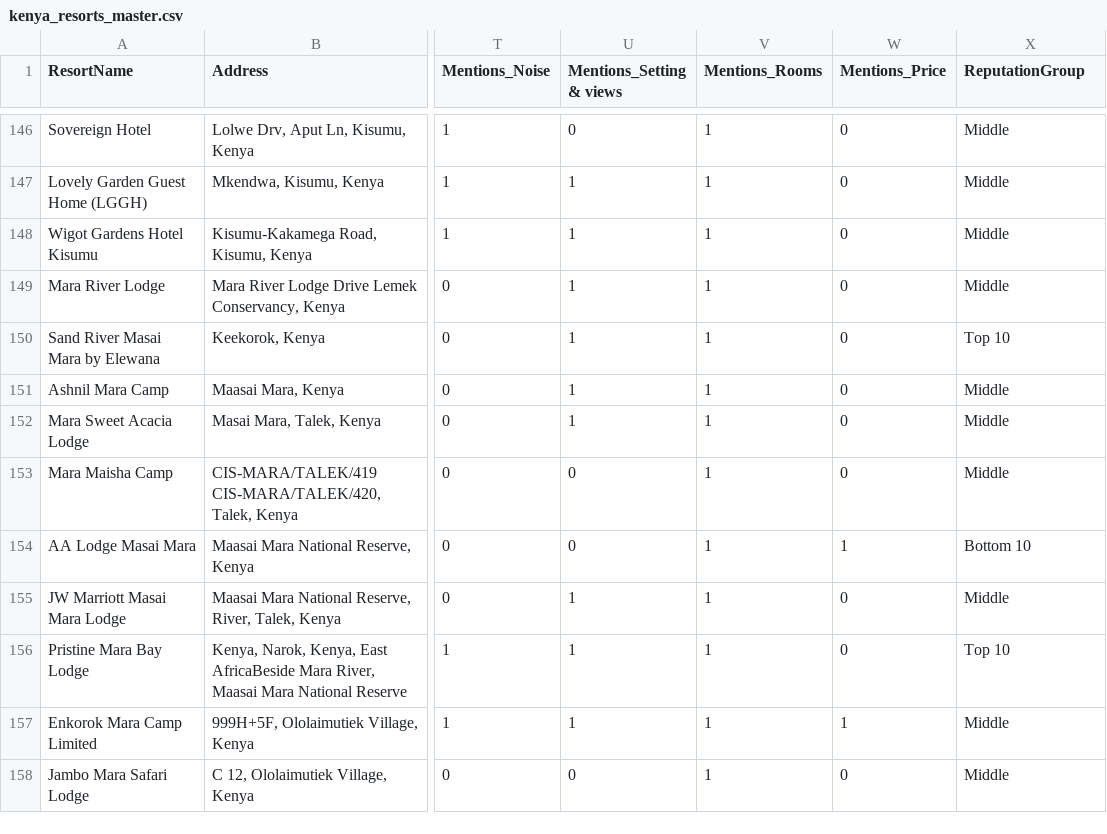
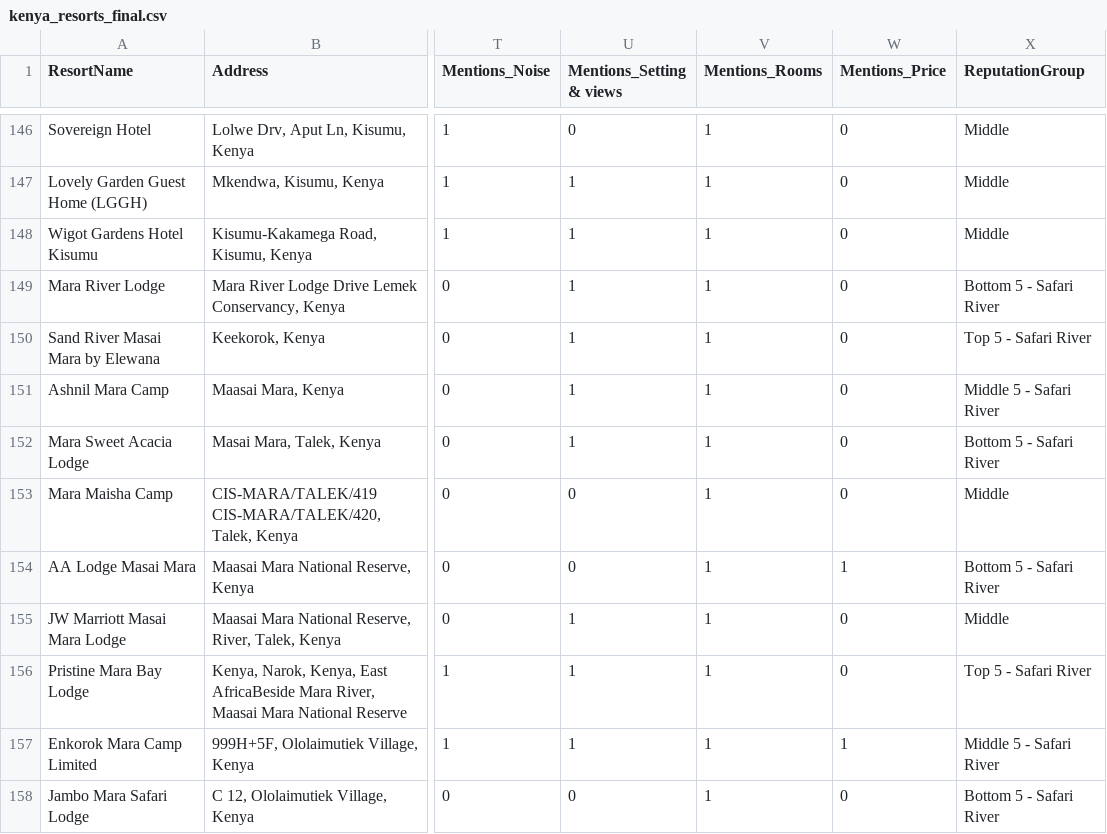
Before and after one commit to james-mutunga/GenData-Capstone-Project, a CSV file: Data/kenya_resorts_final.csv (was Data/kenya_resorts_master.csv), drawn as a sheet; only a part is shown, gaps mark what is left out; the diff covers the shown part only; the diff names each change by its address in the sheet, - before the commit and + after, or states it on an @@ line.

```diff
--- a/Data/kenya_resorts_master.csv
+++ b/Data/kenya_resorts_final.csv
-X149 (ReputationGroup): Middle
+X149 (ReputationGroup): Bottom 5 - Safari River
-X150 (ReputationGroup): Top 10
+X150 (ReputationGroup): Top 5 - Safari River
-X151 (ReputationGroup): Middle
+X151 (ReputationGroup): Middle 5 - Safari River
-X152 (ReputationGroup): Middle
+X152 (ReputationGroup): Bottom 5 - Safari River
-X154 (ReputationGroup): Bottom 10
+X154 (ReputationGroup): Bottom 5 - Safari River
-X156 (ReputationGroup): Top 10
+X156 (ReputationGroup): Top 5 - Safari River
-X157 (ReputationGroup): Middle
+X157 (ReputationGroup): Middle 5 - Safari River
-X158 (ReputationGroup): Middle
+X158 (ReputationGroup): Bottom 5 - Safari River
```
Also changed, not shown: 41 edited cells elsewhere in this file, 3 other files.
